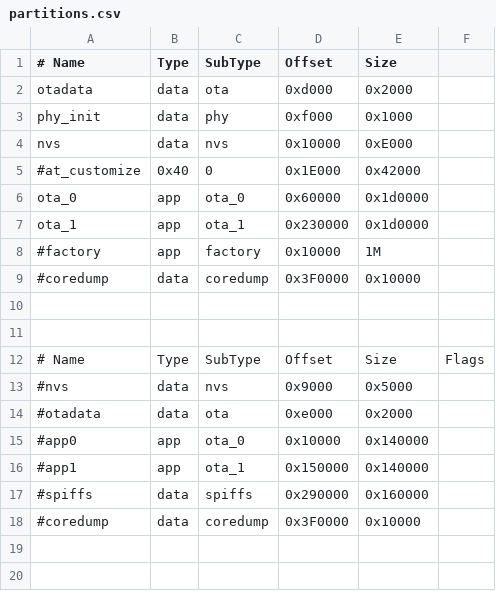
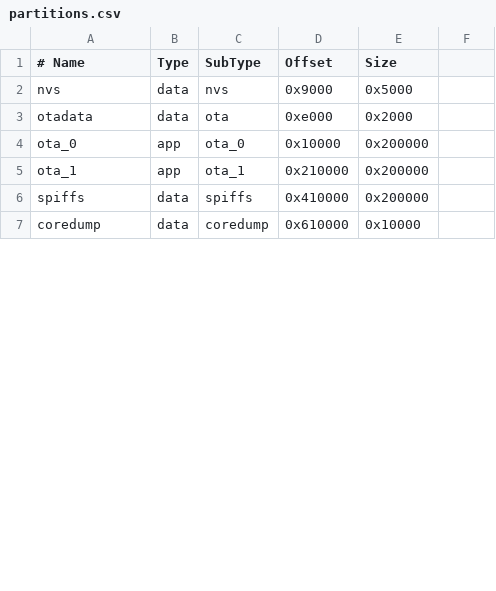
Before and after one commit to taliesins/esp32c6-blinky-no-std, a CSV file: partitions.csv, drawn as a sheet; only a part is shown; the diff covers the shown part only.

```diff
--- a/partitions.csv
+++ b/partitions.csv
@@ -2,19 +2,6 @@
-otadata, data, ota, 0xd000, 0x2000
-phy_init, data, phy, 0xf000, 0x1000
-nvs, data, nvs, 0x10000, 0xE000
-#at_customize, 0x40, 0, 0x1E000, 0x42000
-ota_0, app, ota_0, 0x60000, 0x1d0000
-ota_1, app, ota_1, 0x230000, 0x1d0000
-#factory,  app,  factory, 0x10000,  1M,
-#coredump, data, coredump,0x3F0000,0x10000,
-
-
-# Name,   Type, SubType, Offset,  Size, Flags
-#nvs,      data, nvs,     0x9000,  0x5000,
-#otadata,  data, ota,     0xe000,  0x2000,
-#app0,     app,  ota_0,   0x10000, 0x140000,
-#app1,     app,  ota_1,   0x150000,0x140000,
-#spiffs,   data, spiffs,  0x290000,0x160000,
-#coredump, data, coredump,0x3F0000,0x10000,
-
-
+nvs,         data, nvs,     0x9000,   0x5000
+otadata,     data, ota,     0xe000,   0x2000
+ota_0,       app,  ota_0,   0x10000,  0x200000
+ota_1,       app,  ota_1,   0x210000, 0x200000
+spiffs,      data, spiffs,  0x410000, 0x200000
+coredump,    data, coredump,0x610000, 0x10000
```
Also changed, not shown: 7 removed rows and 3 edited cells elsewhere in this file, 9 other files.
